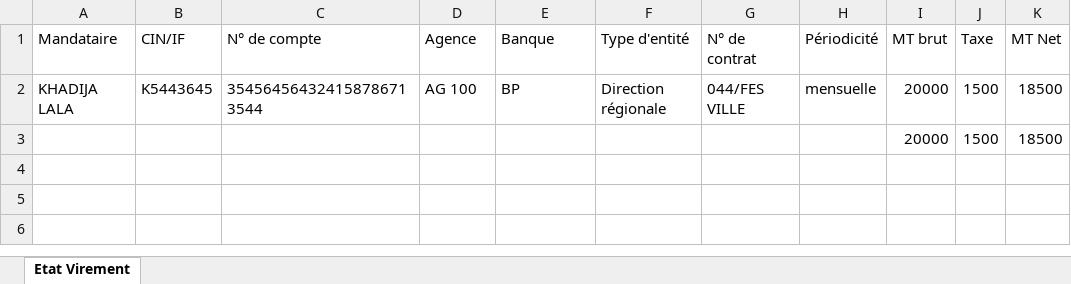
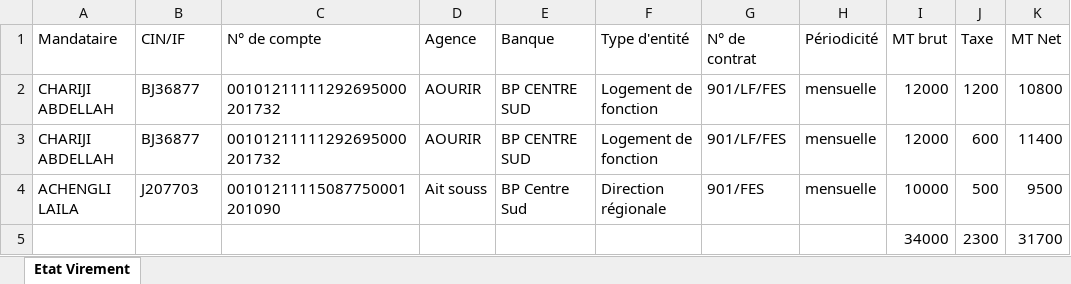
Before and after one commit to anasmasti/loyer-back, an Excel workbook: download/generated situation/état_des_virements_xlsx/état_des_virements_7_2022.xlsx, sheet Etat Virement, drawn as a sheet; values as stored, in another font and other column widths than the file's, no borders; removed rows and columns are numbered as before the commit, all else as after; the diff names each change by its address in the sheet, - before the commit and + after, or states it on an @@ line.

```diff
--- a/download/generated situation/état_des_virements_xlsx/état_des_virements_7_2022.xlsx (sheet Etat Virement)
+++ b/download/generated situation/état_des_virements_xlsx/état_des_virements_7_2022.xlsx (sheet Etat Virement)
-row 2: KHADIJA LALA | K5443645 | 354564564324158786713544 | AG 100 | BP | Direction régionale | 044/FES VILLE | mensuelle | 20000 | 1500 | 18500
-row 3:  |  |  |  |  |  |  |  | 20000 | 1500 | 18500
+row 2: CHARIJI ABDELLAH | BJ36877 | 00101211111292695000201732 | AOURIR | BP CENTRE SUD | Logement de fonction | 901/LF/FES | mensuelle | 12000 | 1200 | 10800
+row 3: CHARIJI ABDELLAH | BJ36877 | 00101211111292695000201732 | AOURIR | BP CENTRE SUD | Logement de fonction | 901/LF/FES | mensuelle | 12000 | 600 | 11400
+row 4: ACHENGLI LAILA | J207703 | 00101211115087750001201090 | Ait souss | BP Centre Sud | Direction régionale | 901/FES | mensuelle | 10000 | 500 | 9500
+row 5:  |  |  |  |  |  |  |  | 34000 | 2300 | 31700
```
Also changed, not shown: download/generated situation/état_des_taxes_xlsx/état_des_taxes_10_2022.xlsx, download/generated situation/état_des_taxes_xlsx/état_des_taxes_7_2022.xlsx, 20 other files.
